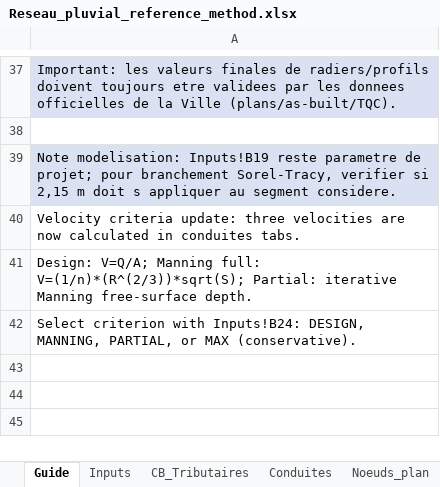
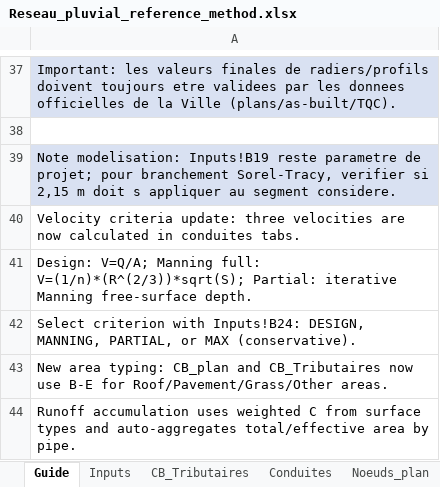
Before and after one commit to acon560-prog/idf-web-app, an Excel workbook: engineering/drainage-design/Reseau_pluvial_reference_method.xlsx, sheet Guide, drawn as a sheet; only a part is shown, gaps mark what is left out; values as stored, in another font and other column widths than the file's, no borders; the diff names each change by its address in the sheet, - before the commit and + after, or states it on an @@ line.

```diff
--- a/engineering/drainage-design/Reseau_pluvial_reference_method.xlsx (sheet Guide)
+++ b/engineering/drainage-design/Reseau_pluvial_reference_method.xlsx (sheet Guide)
+row 43: New area typing: CB_plan and CB_Tributaires now use B-E for Roof/Pavement/Grass/Other areas.
+row 44: Runoff accumulation uses weighted C from surface types and auto-aggregates total/effective area by pipe.
```
Also changed, not shown: sheet CB_plan, sheet Conduites, sheet Conduites_plan_noeuds, sheet CB_Tributaires, sheet Inputs.
